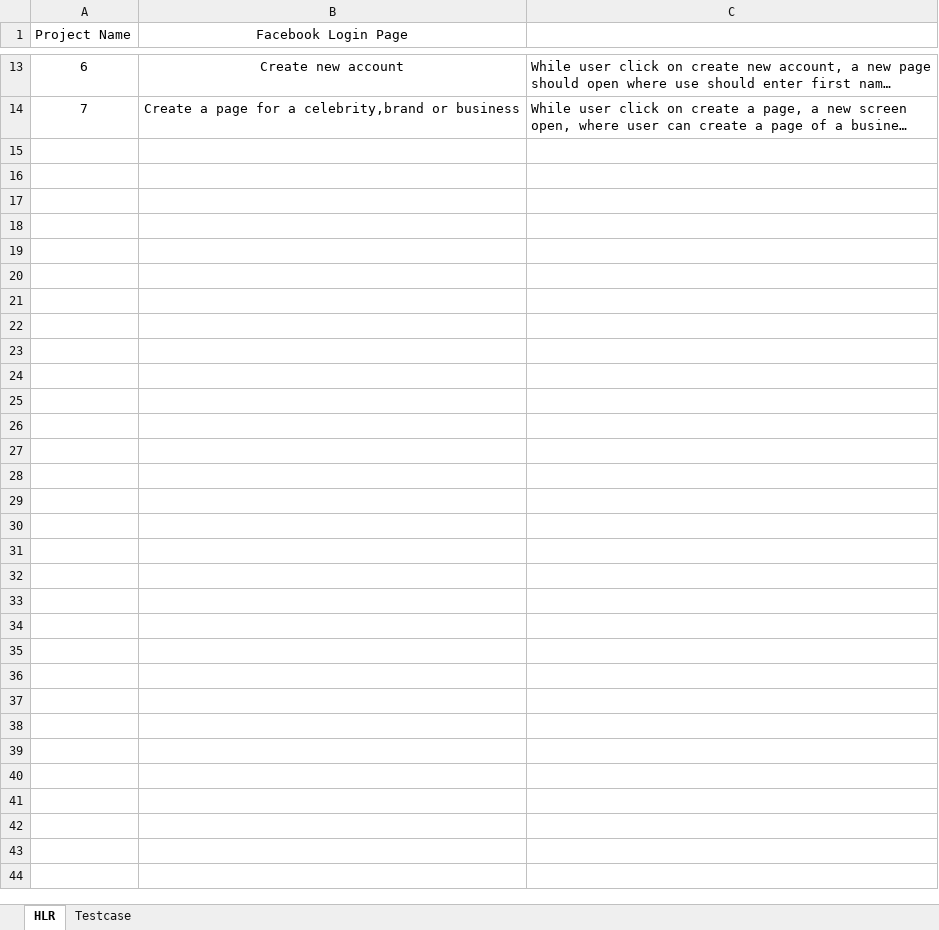
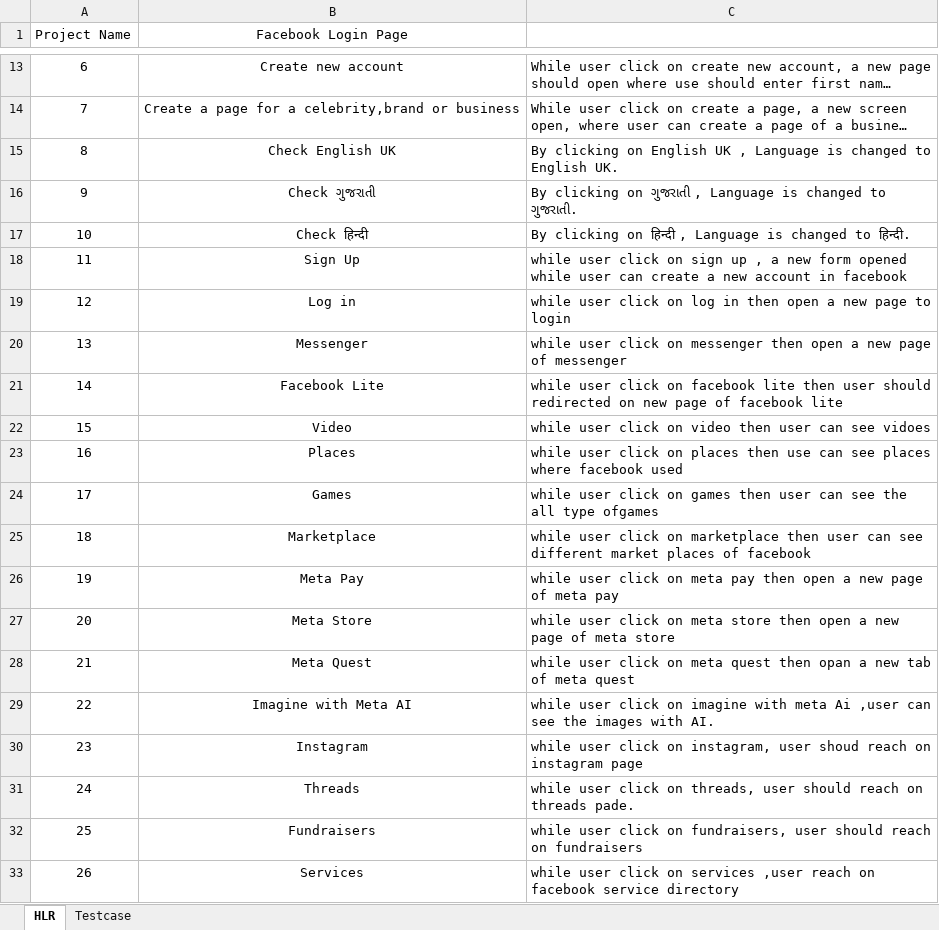
Before and after one commit to himanshukoshti96/Testing, an Excel workbook: Manual Testing/Assignments/Module 2/HLR and Testcase on Facebook Login Page.xlsx, sheet HLR, drawn as a sheet; only a part is shown, gaps mark what is left out; long unchanged cells end in …; values as stored, in another font and other column widths than the file's, no borders; the diff covers the shown part only; the diff names each change by its address in the sheet, - before the commit and + after, or states it on an @@ line.

```diff
--- a/Manual Testing/Assignments/Module 2/HLR and Testcase on Facebook Login Page.xlsx (sheet HLR)
+++ b/Manual Testing/Assignments/Module 2/HLR and Testcase on Facebook Login Page.xlsx (sheet HLR)
+row 15: 8 | Check English UK | By clicking on English UK , Language is changed to English UK.
+row 16: 9 | Check ગુજરાતી | By clicking on ગુજરાતી , Language is changed to ગુજરાતી.
+row 17: 10 | Check हिन्दी | By clicking on हिन्दी , Language is changed to हिन्दी.
+row 18: 11 | Sign Up | while user click on sign up , a new form opened while user can create a new account in facebook
+row 19: 12 | Log in | while user click on log in then open a new page to login
+row 20: 13 | Messenger | while user click on messenger then open a new page of messenger
+row 21: 14 | Facebook Lite | while user click on facebook lite then user should redirected on new page of facebook lite
+row 22: 15 | Video | while user click on video then user can see vidoes
+row 23: 16 | Places | while user click on places then use can see places where facebook used
+row 24: 17 | Games | while user click on games then user can see the all type ofgames
+row 25: 18 | Marketplace | while user click on marketplace then user can see different market places of facebook
+row 26: 19 | Meta Pay | while user click on meta pay then open a new page of meta pay
+row 27: 20 | Meta Store | while user click on meta store then open a new page of meta store
+row 28: 21 | Meta Quest | while user click on meta quest then opan a new tab of meta quest
+row 29: 22 | Imagine with Meta AI | while user click on imagine with meta Ai ,user can see the images with AI.
+row 30: 23 | Instagram | while user click on instagram, user shoud reach on instagram page
+row 31: 24 | Threads | while user click on threads, user should reach on threads pade.
+row 32: 25 | Fundraisers | while user click on fundraisers, user should reach on fundraisers
+row 33: 26 | Services | while user click on services ,user reach on facebook service directory
```
Also changed, not shown: 14 added rows elsewhere in this sheet, sheet Testcase, Manual Testing/Assignments/Module 2/HLR and Testcase on Instagram First Page.xlsx, 3 other files.
